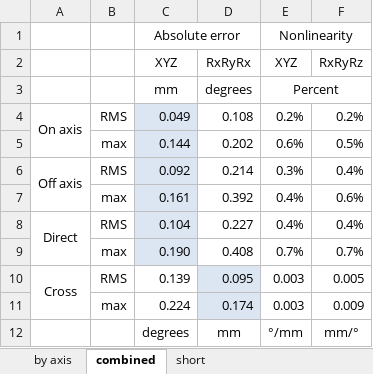
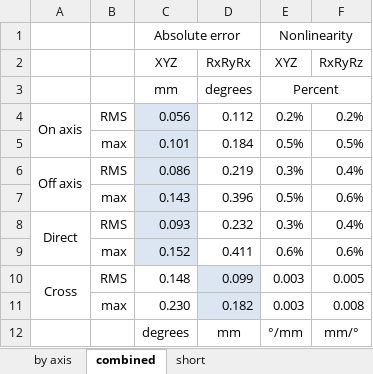
Before and after one commit to robmacl/ilemt_papers, an Excel workbook: calibration/axis_stats_cal_9_16_premo_rotated_dipole.xlsx, sheet combined, drawn as a sheet; values as stored, in another font and other column widths than the file's, no borders; removed rows and columns are numbered as before the commit, all else as after; the diff names each change by its address in the sheet, - before the commit and + after, or states it on an @@ line.

```diff
--- a/calibration/axis_stats_cal_9_16_premo_rotated_dipole.xlsx (sheet combined)
+++ b/calibration/axis_stats_cal_9_16_premo_rotated_dipole.xlsx (sheet combined)
-C4: 0.049
+C4: 0.056
-D4: 0.108
+D4: 0.112
-row 5:  | max | 0.144 | 0.202 | 0.6% | 0.5%
+row 5:  | max | 0.101 | 0.184 | 0.5% | 0.5%
-C6: 0.092
+C6: 0.086
-D6: 0.214
+D6: 0.219
-row 7:  | max | 0.161 | 0.392 | 0.4% | 0.6%
-row 8: Direct | RMS | 0.104 | 0.227 | 0.4% | 0.4%
-row 9:  | max | 0.190 | 0.408 | 0.7% | 0.7%
+row 7:  | max | 0.143 | 0.396 | 0.5% | 0.6%
+row 8: Direct | RMS | 0.093 | 0.232 | 0.3% | 0.4%
+row 9:  | max | 0.152 | 0.411 | 0.6% | 0.6%
-C10: 0.139
+C10: 0.148
-D10: 0.095
+D10: 0.099
-row 11:  | max | 0.224 | 0.174 | 0.003 | 0.009
+row 11:  | max | 0.230 | 0.182 | 0.003 | 0.008
```
Also changed, not shown: sheet by axis, sheet short, calibration/overall_stats_cal_9_15_premo_cmu.xlsx, calibration/overall_stats_cal_9_24_premo_rotated_dipole.xlsx, 5 other files.
